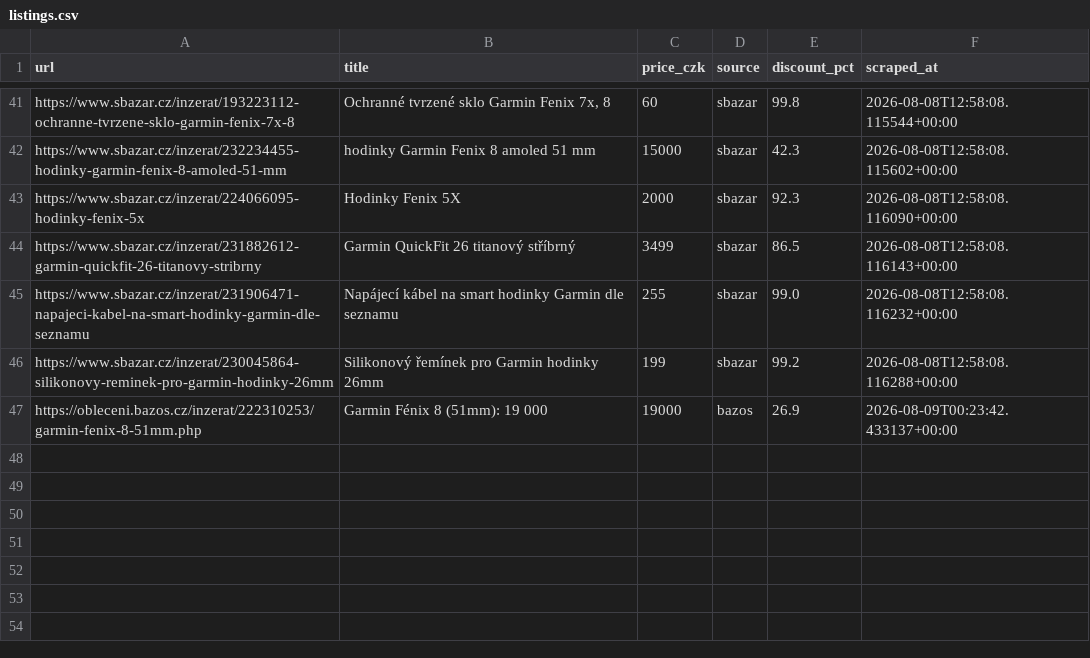
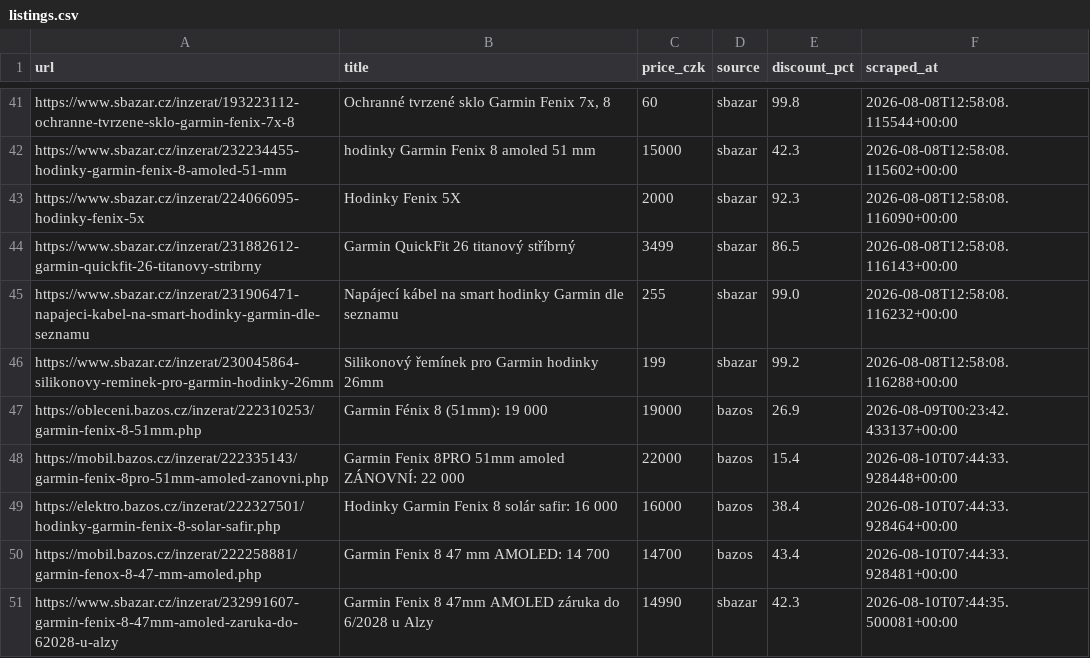
Before and after one commit to trnkapavel/garmin-cron, a CSV file: data/listings.csv, drawn as a sheet; only a part is shown, gaps mark what is left out; the diff names each change by its address in the sheet, - before the commit and + after, or states it on an @@ line.

```diff
--- a/data/listings.csv
+++ b/data/listings.csv
+row 48: https://mobil.bazos.cz/inzerat/222335143/garmin-fenix-8pro-51mm-amoled-zanovni.php | Garmin Fenix 8PRO 51mm amoled ZÁNOVNÍ: 22 000 | 22000 | bazos | 15.4 | 2026-08-10T07:44:33.928448+00:00
+row 49: https://elektro.bazos.cz/inzerat/222327501/hodinky-garmin-fenix-8-solar-safir.php | Hodinky Garmin Fenix 8 solár safir: 16 000 | 16000 | bazos | 38.4 | 2026-08-10T07:44:33.928464+00:00
+row 50: https://mobil.bazos.cz/inzerat/222258881/garmin-fenox-8-47-mm-amoled.php | Garmin Fenix 8 47 mm AMOLED: 14 700 | 14700 | bazos | 43.4 | 2026-08-10T07:44:33.928481+00:00
+row 51: https://www.sbazar.cz/inzerat/232991607-garmin-fenix-8-47mm-amoled-zaruka-do-62028-u-alzy | Garmin Fenix 8 47mm AMOLED záruka do 6/2028 u Alzy | 14990 | sbazar | 42.3 | 2026-08-10T07:44:35.500081+00:00
```
Also changed, not shown: 1 other file.
